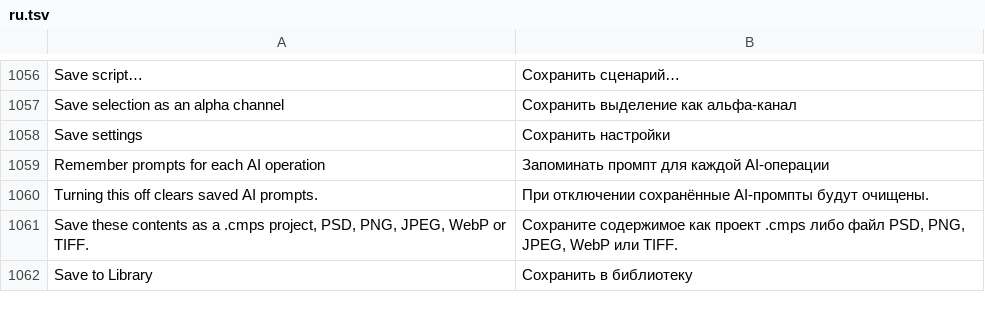
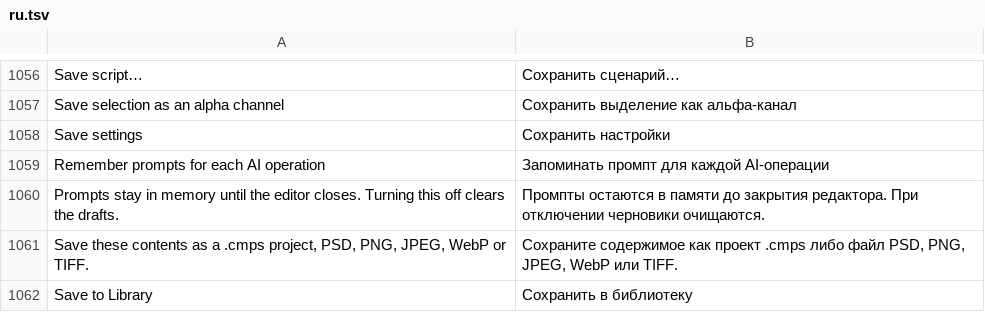
Before and after one commit to alvasafin-art/Composa, a TSV file: src/Composa.App/Localization/ru.tsv, drawn as a sheet; only a part is shown, gaps mark what is left out; removed rows and columns are numbered as before the commit, all else as after; the diff names each change by its address in the sheet, - before the commit and + after, or states it on an @@ line.

```diff
--- a/src/Composa.App/Localization/ru.tsv
+++ b/src/Composa.App/Localization/ru.tsv
-row 1060: Turning this off clears saved AI prompts. | При отключении сохранённые AI-промпты будут очищены.
+row 1060: Prompts stay in memory until the editor closes. Turning this off clears the drafts. | Промпты остаются в памяти до закрытия редактора. При отключении черновики очищаются.
```
Also changed, not shown: 4 other files.
